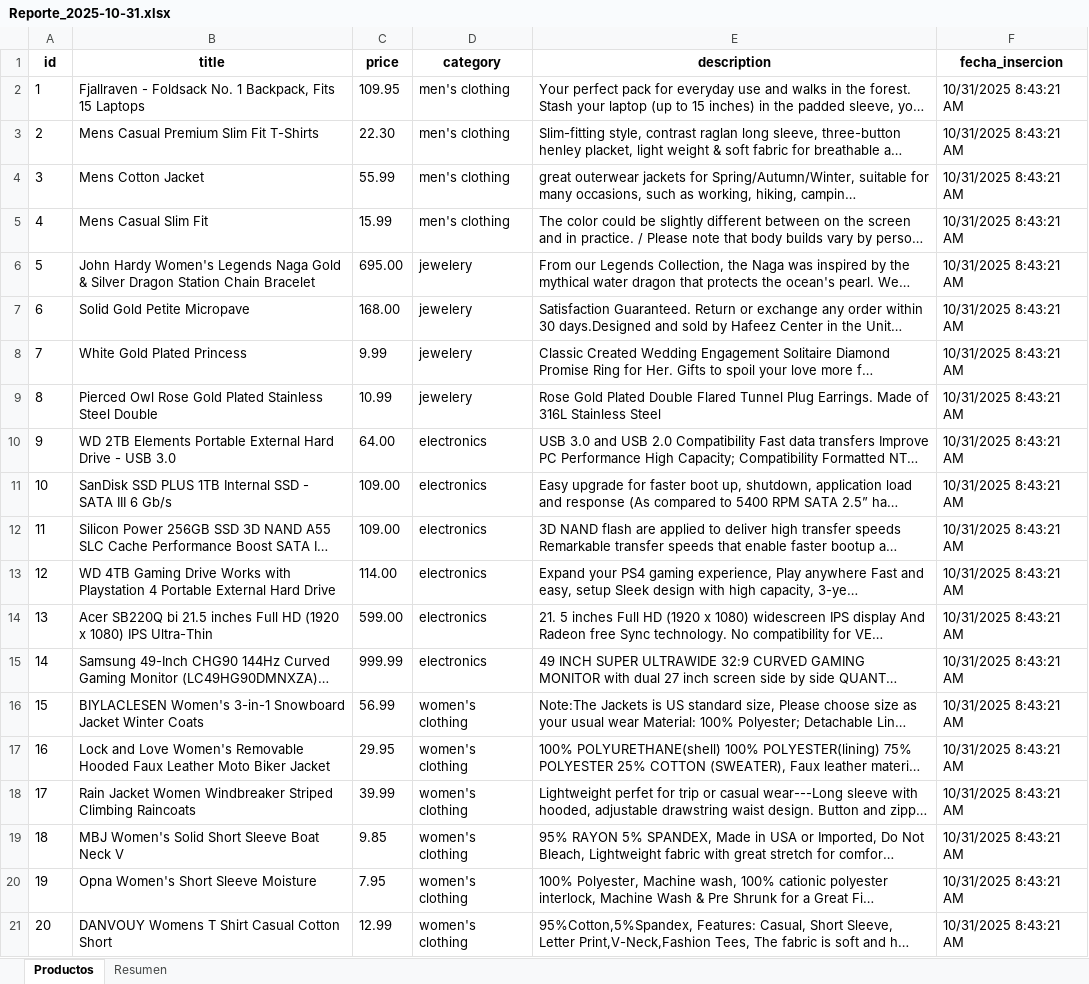
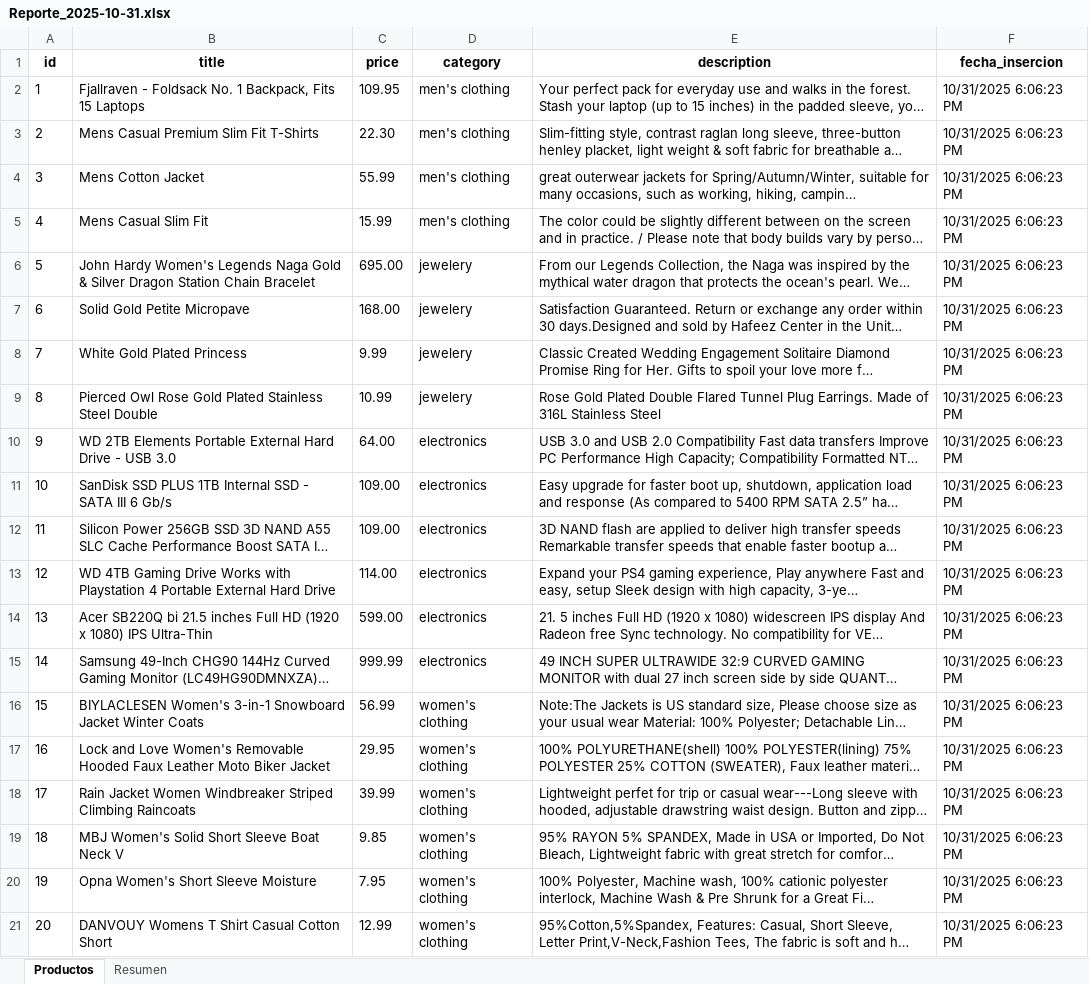
Before and after one commit to osfelop97/prueba_tecnica_final, an Excel workbook: RPA/Reportes/Reporte_2025-10-31.xlsx, sheet Productos, drawn as a sheet; long unchanged cells end in …; values as stored, in another font and other column widths than the file's, no borders; the diff names each change by its address in the sheet, - before the commit and + after, or states it on an @@ line.

```diff
--- a/RPA/Reportes/Reporte_2025-10-31.xlsx (sheet Productos)
+++ b/RPA/Reportes/Reporte_2025-10-31.xlsx (sheet Productos)
-F2:F21 (fecha_insercion): 10/31/2025 8:43:21 AM
+F2:F21 (fecha_insercion): 10/31/2025 6:06:23 PM
```
Also changed, not shown: Data/Config.xlsx, 3 other files.
